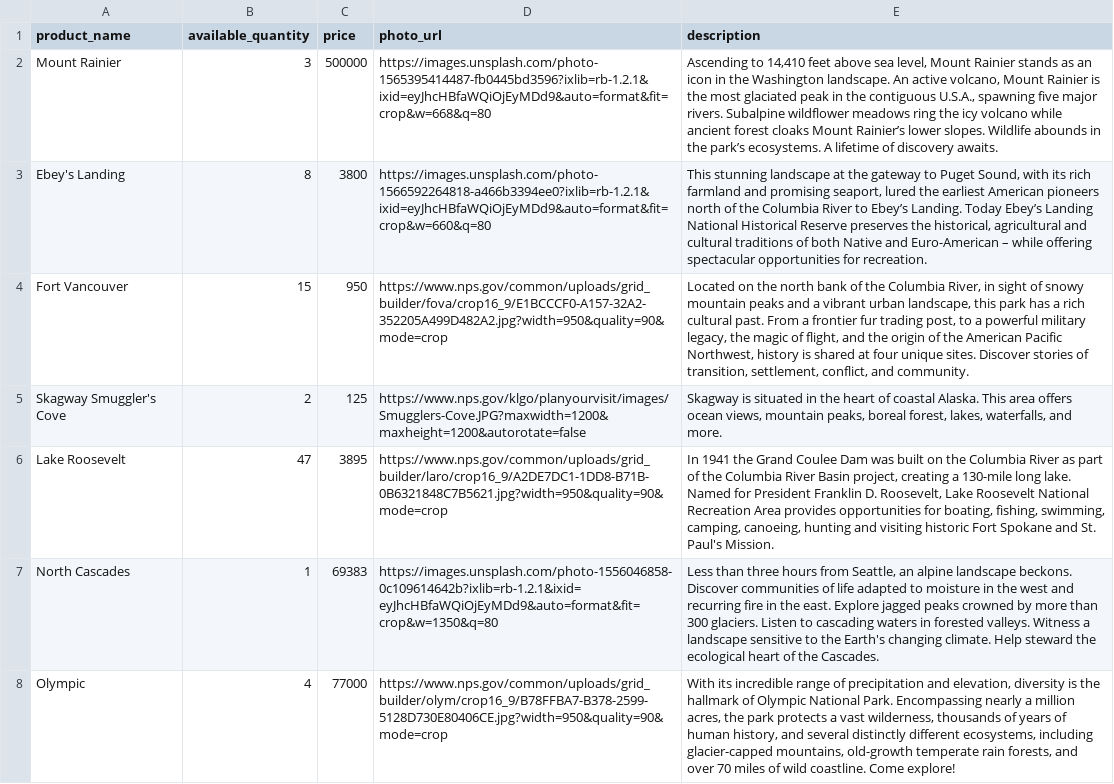
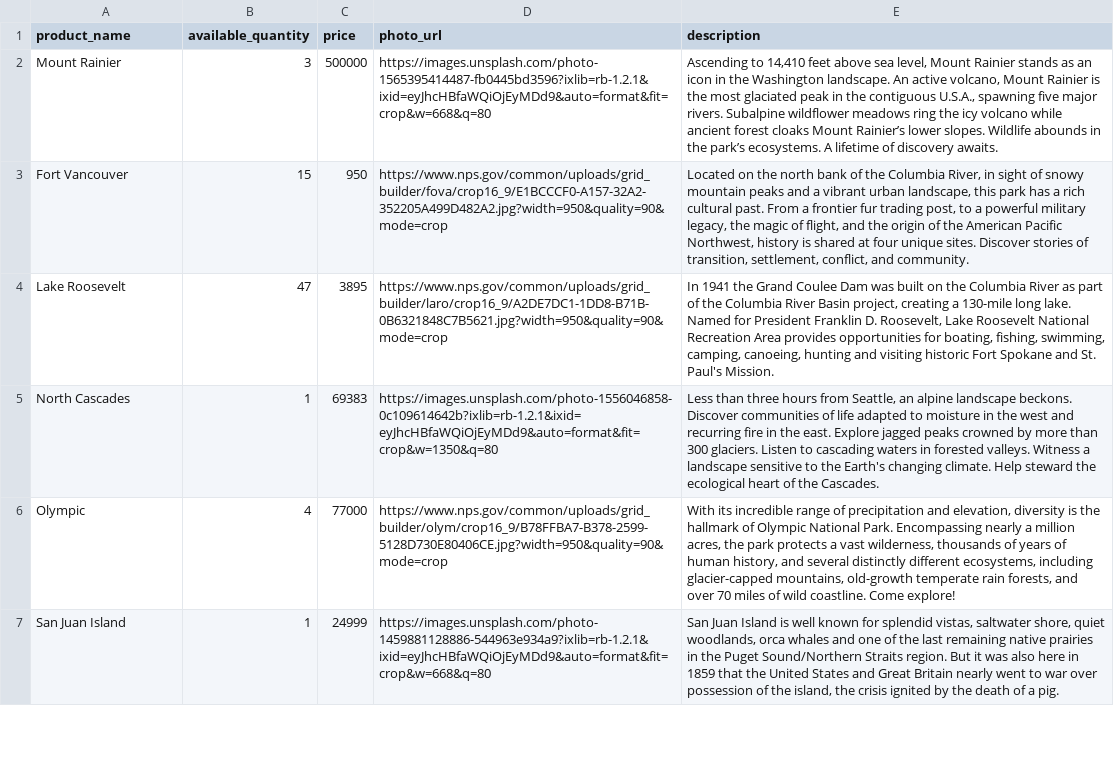
Before and after one commit to RebeccaRoach/betsy, a CSV file: db/products.csv, drawn as a sheet; only a part is shown; the shorter side is filled out with more unchanged rows; the diff names each change by its address in the sheet, - before the commit and + after, or states it on an @@ line.

Commit message:
removed troublesome entries   that prevented seeding

```diff
--- a/db/products.csv
+++ b/db/products.csv
-row 3: Ebey's Landing | 8 | 3800 | https://images.unsplash.com/photo-1566592264818-a466b3394ee0?ixlib=rb-1.2.1&ixid=eyJhcHBfaWQiOjEyMDd9&auto=format&fit=crop&w=660&q=80 | This stunning landscape at the gateway to Puget Sound, with its rich farmland and promising seaport, lured the earliest American pioneers north of the Columbia River to Ebey’s Landing. Today Ebey’s Landing National Historical Reserve preserves the historical, agricultural and cultural traditions of both Native and Euro-American – while offering spectacular opportunities for recreation.
-row 5: Skagway Smuggler's Cove | 2 | 125 | https://www.nps.gov/klgo/planyourvisit/images/Smugglers-Cove.JPG?maxwidth=1200&maxheight=1200&autorotate=false | Skagway is situated in the heart of coastal Alaska. This area offers ocean views, mountain peaks, boreal forest, lakes, waterfalls, and more.
```
